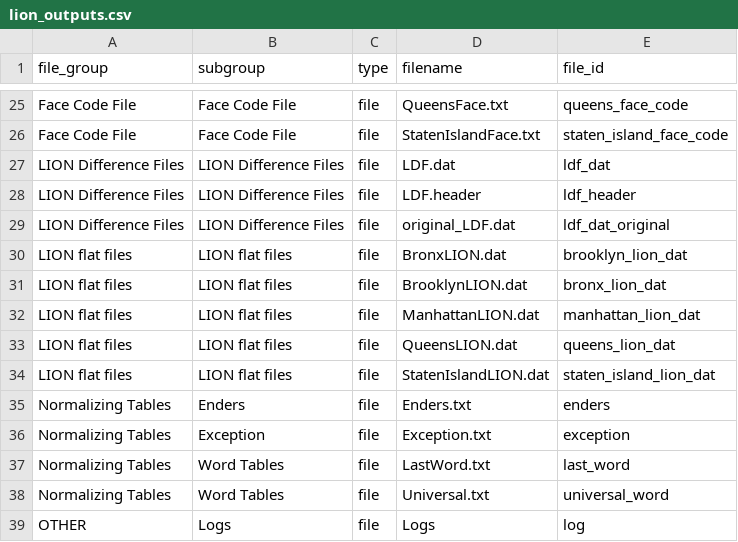
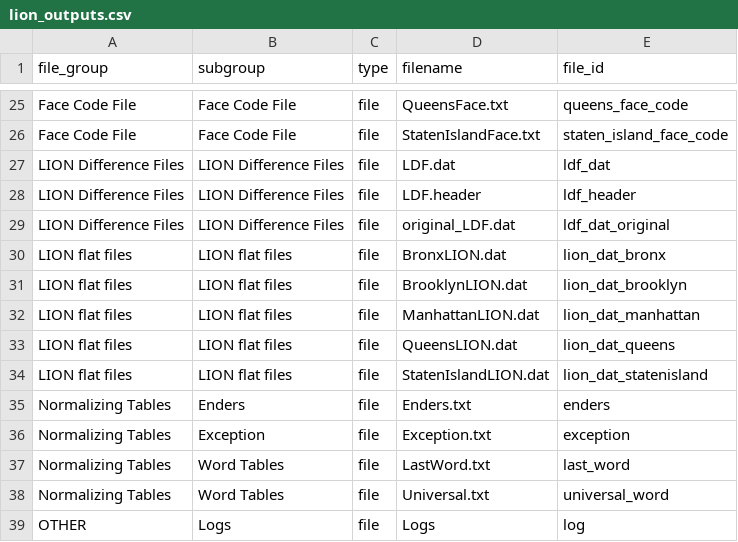
Before and after one commit to NYCPlanning/data-engineering, a CSV file: products/cscl/seeds/lion_outputs.csv, drawn as a sheet; only a part is shown, gaps mark what is left out.

Commit message:
quickfix for dats, and remove carriage-returns

```diff
--- a/products/cscl/seeds/lion_outputs.csv
+++ b/products/cscl/seeds/lion_outputs.csv
@@ -29,7 +29,7 @@ LION Difference Files,LION Difference Files,file,LDF.header,ldf_header
 LION Difference Files,LION Difference Files,file,original_LDF.dat,ldf_dat_original
-LION flat files,LION flat files,file,BronxLION.dat,brooklyn_lion_dat
-LION flat files,LION flat files,file,BrooklynLION.dat,bronx_lion_dat
-LION flat files,LION flat files,file,ManhattanLION.dat,manhattan_lion_dat
-LION flat files,LION flat files,file,QueensLION.dat,queens_lion_dat
-LION flat files,LION flat files,file,StatenIslandLION.dat,staten_island_lion_dat
+LION flat files,LION flat files,file,BronxLION.dat,lion_dat_bronx
+LION flat files,LION flat files,file,BrooklynLION.dat,lion_dat_brooklyn
+LION flat files,LION flat files,file,ManhattanLION.dat,lion_dat_manhattan
+LION flat files,LION flat files,file,QueensLION.dat,lion_dat_queens
+LION flat files,LION flat files,file,StatenIslandLION.dat,lion_dat_statenisland
 Normalizing Tables,Enders,file,Enders.txt,enders
```
